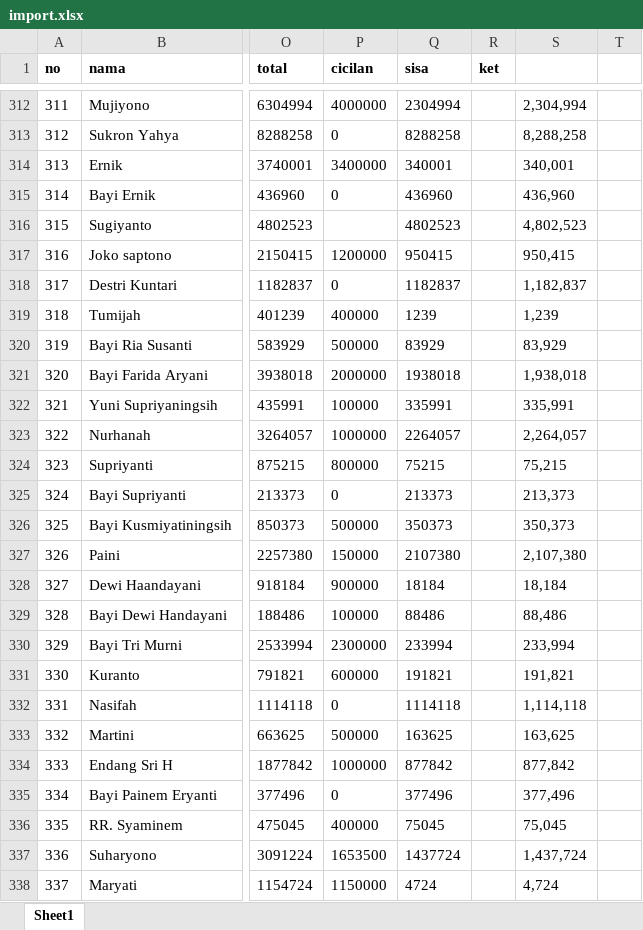
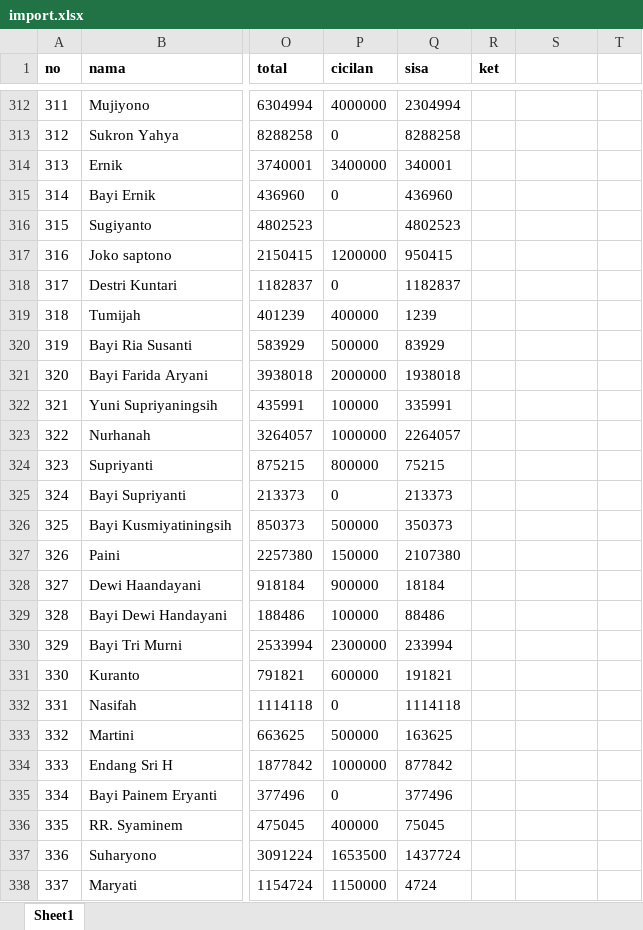
Before and after one commit to docdevid/piutangrs, an Excel workbook: public/file/import.xlsx, sheet Sheet1, drawn as a sheet; only a part is shown, gaps mark what is left out; values as stored, in another font and other column widths than the file's, no borders; the diff covers the shown part only; the diff names each change by its address in the sheet, - before the commit and + after, or states it on an @@ line.

```diff
--- a/public/file/import.xlsx (sheet Sheet1)
+++ b/public/file/import.xlsx (sheet Sheet1)
-S312: 2,304,994
+S312: (empty)
-S313: 8,288,258
+S313: (empty)
-S314: 340,001
+S314: (empty)
-S315: 436,960
+S315: (empty)
-S316: 4,802,523
+S316: (empty)
-S317: 950,415
+S317: (empty)
-S318: 1,182,837
+S318: (empty)
-S319: 1,239
+S319: (empty)
-S320: 83,929
+S320: (empty)
-S321: 1,938,018
+S321: (empty)
-S322: 335,991
+S322: (empty)
-S323: 2,264,057
+S323: (empty)
-S324: 75,215
+S324: (empty)
-S325: 213,373
+S325: (empty)
-S326: 350,373
+S326: (empty)
-S327: 2,107,380
+S327: (empty)
-S328: 18,184
+S328: (empty)
-S329: 88,486
+S329: (empty)
-S330: 233,994
+S330: (empty)
-S331: 191,821
+S331: (empty)
-S332: 1,114,118
+S332: (empty)
-S333: 163,625
+S333: (empty)
-S334: 877,842
+S334: (empty)
-S335: 377,496
+S335: (empty)
-S336: 75,045
+S336: (empty)
-S337: 1,437,724
+S337: (empty)
-S338: 4,724
+S338: (empty)
```
Also changed, not shown: 425 edited cells elsewhere in this sheet, 3 other files.
